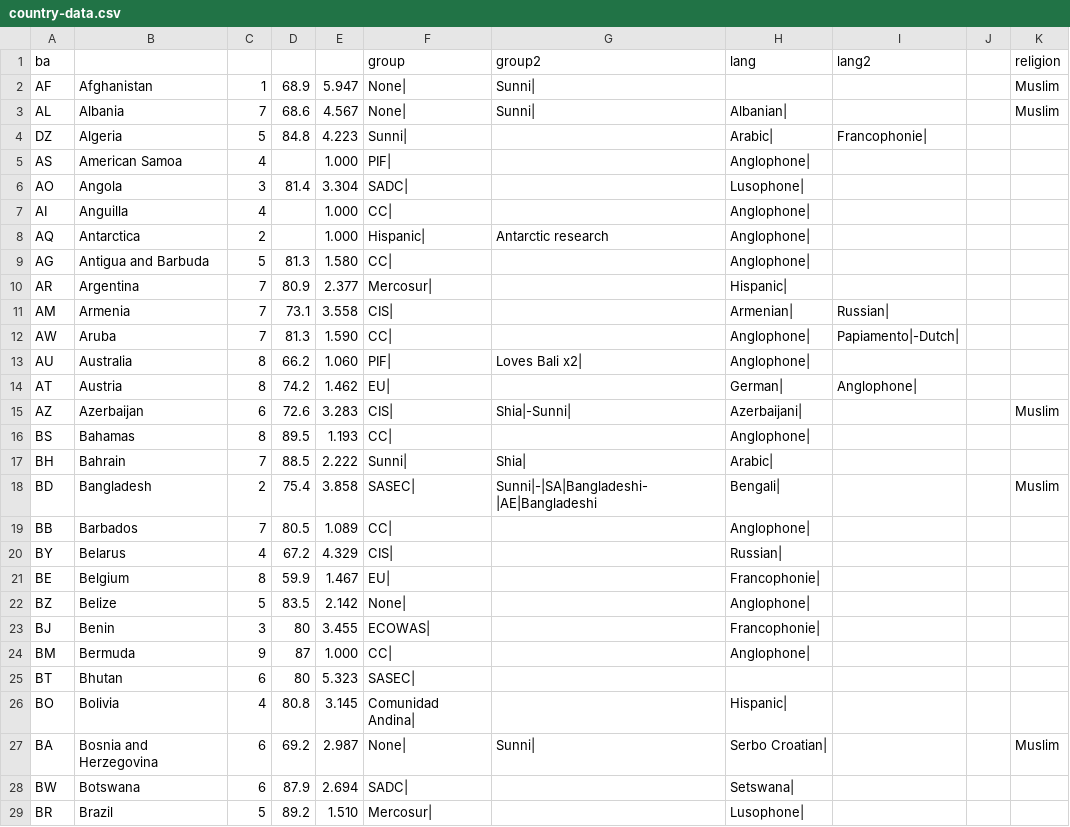
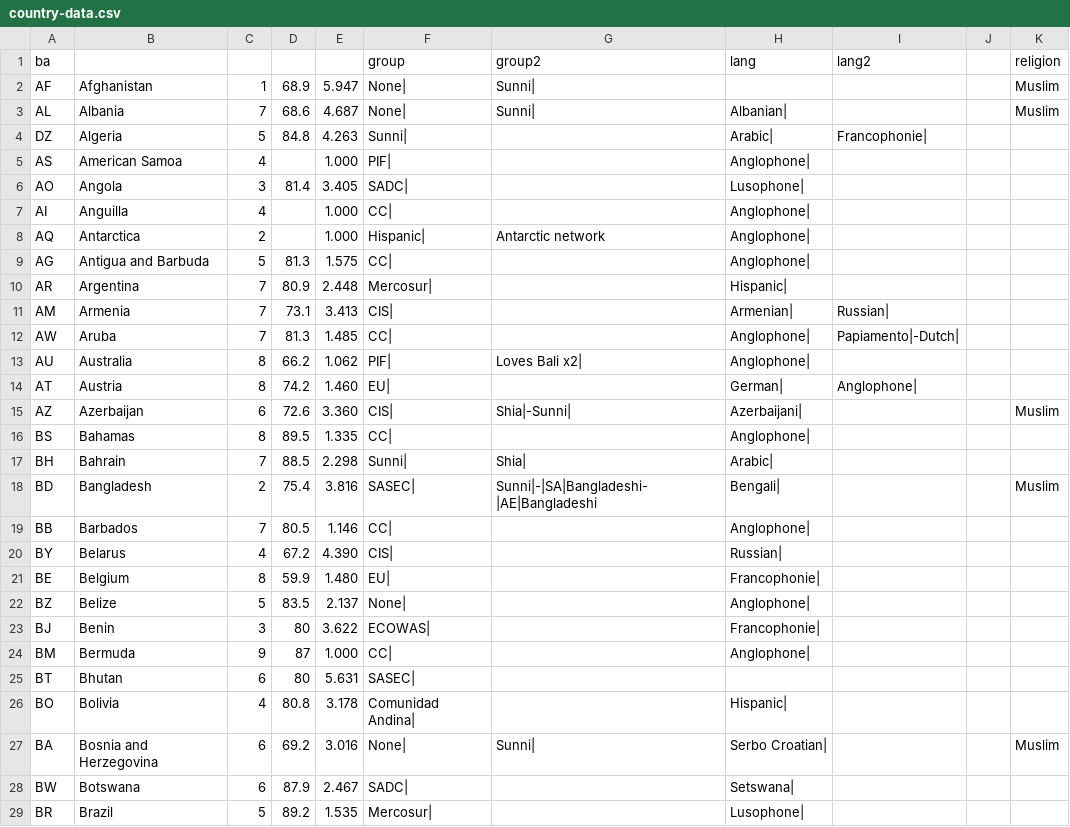
Before and after one commit to myflyclub/airline, a CSV file: airline-data/country-data.csv, drawn as a sheet; only a part is shown; the diff covers the shown part only.

```diff
--- a/airline-data/country-data.csv
+++ b/airline-data/country-data.csv
@@ -2,28 +2,28 @@ ba,,,,,group,group2,lang,lang2,,religion
 AF,Afghanistan,1,68.9,5.947,None|,Sunni|,,,,Muslim
-AL,Albania,7,68.6,4.567,None|,Sunni|,Albanian|,,,Muslim
-DZ,Algeria,5,84.8,4.223,Sunni|,,Arabic|,Francophonie|,,
+AL,Albania,7,68.6,4.687,None|,Sunni|,Albanian|,,,Muslim
+DZ,Algeria,5,84.8,4.263,Sunni|,,Arabic|,Francophonie|,,
 AS,American Samoa,4,,1.000,PIF|,,Anglophone|,,,
-AO,Angola,3,81.4,3.304,SADC|,,Lusophone|,,,
+AO,Angola,3,81.4,3.405,SADC|,,Lusophone|,,,
 AI,Anguilla,4,,1.000,CC|,,Anglophone|,,,
-AQ,Antarctica,2,,1.000,Hispanic|,Antarctic research,Anglophone|,,,
-AG,Antigua and Barbuda,5,81.3,1.580,CC|,,Anglophone|,,,
-AR,Argentina,7,80.9,2.377,Mercosur|,,Hispanic|,,,
-AM,Armenia,7,73.1,3.558,CIS|,,Armenian|,Russian|,,
-AW,Aruba,7,81.3,1.590,CC|,,Anglophone|,Papiamento|-Dutch|,,
-AU,Australia,8,66.2,1.060,PIF|,Loves Bali x2|,Anglophone|,,,
-AT,Austria,8,74.2,1.462,EU|,,German|,Anglophone|,,
-AZ,Azerbaijan,6,72.6,3.283,CIS|,Shia|-Sunni|,Azerbaijani|,,,Muslim
-BS,Bahamas,8,89.5,1.193,CC|,,Anglophone|,,,
-BH,Bahrain,7,88.5,2.222,Sunni|,Shia|,Arabic|,,,
-BD,Bangladesh,2,75.4,3.858,SASEC|,Sunni|-|SA|Bangladeshi-|AE|Bangladeshi,Bengali|,,,Muslim
-BB,Barbados,7,80.5,1.089,CC|,,Anglophone|,,,
-BY,Belarus,4,67.2,4.329,CIS|,,Russian|,,,
-BE,Belgium,8,59.9,1.467,EU|,,Francophonie|,,,
-BZ,Belize,5,83.5,2.142,None|,,Anglophone|,,,
-BJ,Benin,3,80,3.455,ECOWAS|,,Francophonie|,,,
+AQ,Antarctica,2,,1.000,Hispanic|,Antarctic network,Anglophone|,,,
+AG,Antigua and Barbuda,5,81.3,1.575,CC|,,Anglophone|,,,
+AR,Argentina,7,80.9,2.448,Mercosur|,,Hispanic|,,,
+AM,Armenia,7,73.1,3.413,CIS|,,Armenian|,Russian|,,
+AW,Aruba,7,81.3,1.485,CC|,,Anglophone|,Papiamento|-Dutch|,,
+AU,Australia,8,66.2,1.062,PIF|,Loves Bali x2|,Anglophone|,,,
+AT,Austria,8,74.2,1.460,EU|,,German|,Anglophone|,,
+AZ,Azerbaijan,6,72.6,3.360,CIS|,Shia|-Sunni|,Azerbaijani|,,,Muslim
+BS,Bahamas,8,89.5,1.335,CC|,,Anglophone|,,,
+BH,Bahrain,7,88.5,2.298,Sunni|,Shia|,Arabic|,,,
+BD,Bangladesh,2,75.4,3.816,SASEC|,Sunni|-|SA|Bangladeshi-|AE|Bangladeshi,Bengali|,,,Muslim
+BB,Barbados,7,80.5,1.146,CC|,,Anglophone|,,,
+BY,Belarus,4,67.2,4.390,CIS|,,Russian|,,,
+BE,Belgium,8,59.9,1.480,EU|,,Francophonie|,,,
+BZ,Belize,5,83.5,2.137,None|,,Anglophone|,,,
+BJ,Benin,3,80,3.622,ECOWAS|,,Francophonie|,,,
 BM,Bermuda,9,87,1.000,CC|,,Anglophone|,,,
-BT,Bhutan,6,80,5.323,SASEC|,,,,,
-BO,Bolivia,4,80.8,3.145,Comunidad Andina|,,Hispanic|,,,
-BA,Bosnia and Herzegovina,6,69.2,2.987,None|,Sunni|,Serbo Croatian|,,,Muslim
-BW,Botswana,6,87.9,2.694,SADC|,,Setswana|,,,
-BR,Brazil,5,89.2,1.510,Mercosur|,,Lusophone|,,,
+BT,Bhutan,6,80,5.631,SASEC|,,,,,
+BO,Bolivia,4,80.8,3.178,Comunidad Andina|,,Hispanic|,,,
+BA,Bosnia and Herzegovina,6,69.2,3.016,None|,Sunni|,Serbo Croatian|,,,Muslim
+BW,Botswana,6,87.9,2.467,SADC|,,Setswana|,,,
+BR,Brazil,5,89.2,1.535,Mercosur|,,Lusophone|,,,
```
Also changed, not shown: 166 edited cells elsewhere in this file, airline-data/affinity-patch-list.csv, airline-data/fcairports.csv, 5 other files.
